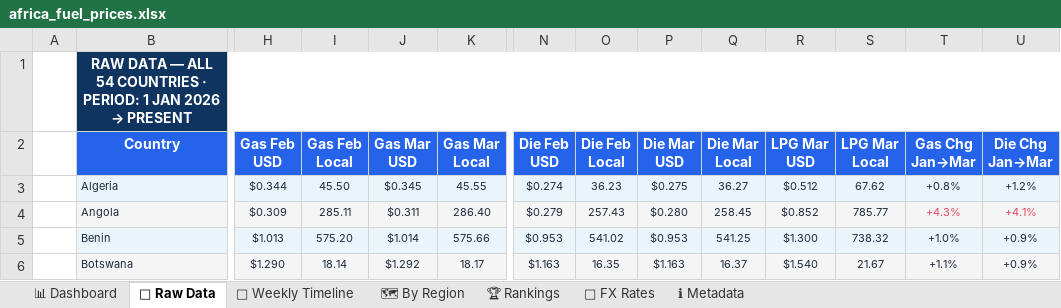
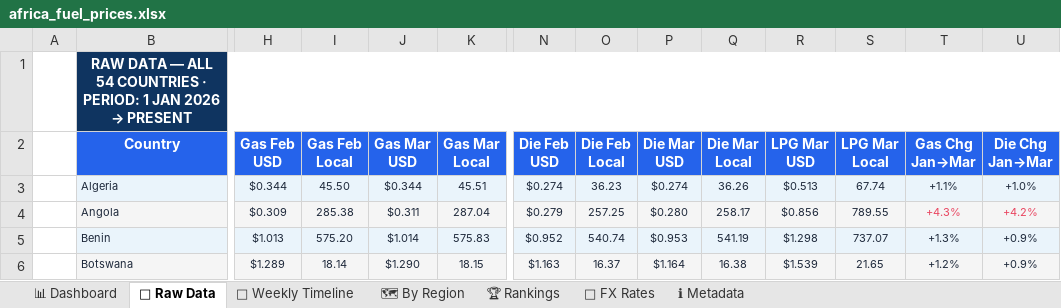
Before and after one commit to Data-Innovation-For-Africa/africa-fuel-tracker, an Excel workbook: docs/africa_fuel_prices.xlsx, sheet 📁 Raw Data, drawn as a sheet; only a part is shown, gaps mark what is left out; values as stored, in another font and other column widths than the file's, no borders; conditional formats not drawn; the diff covers the shown part only; the diff names each change by its address in the sheet, - before the commit and + after, or states it on an @@ line.

```diff
--- a/docs/africa_fuel_prices.xlsx (sheet 📁 Raw Data)
+++ b/docs/africa_fuel_prices.xlsx (sheet 📁 Raw Data)
-J3 (Gas Mar USD): $0.345
+J3 (Gas Mar USD): $0.344
-K3 (Gas Mar Local): 45.55
+K3 (Gas Mar Local): 45.51
-P3 (Die Mar USD): $0.275
+P3 (Die Mar USD): $0.274
-Q3 (Die Mar Local): 36.27
+Q3 (Die Mar Local): 36.26
-R3 (LPG Mar USD): $0.512
+R3 (LPG Mar USD): $0.513
-S3 (LPG Mar Local): 67.62
+S3 (LPG Mar Local): 67.74
-T3 (Gas Chg Jan→Mar): +0.8%
+T3 (Gas Chg Jan→Mar): +1.1%
-U3 (Die Chg Jan→Mar): +1.2%
+U3 (Die Chg Jan→Mar): +1.0%
-I4 (Gas Feb Local): 285.11
+I4 (Gas Feb Local): 285.38
-K4 (Gas Mar Local): 286.40
+K4 (Gas Mar Local): 287.04
-O4 (Die Feb Local): 257.43
+O4 (Die Feb Local): 257.25
-Q4 (Die Mar Local): 258.45
+Q4 (Die Mar Local): 258.17
-R4 (LPG Mar USD): $0.852
+R4 (LPG Mar USD): $0.856
-S4 (LPG Mar Local): 785.77
+S4 (LPG Mar Local): 789.55
-U4 (Die Chg Jan→Mar): +4.1%
+U4 (Die Chg Jan→Mar): +4.2%
-K5 (Gas Mar Local): 575.66
+K5 (Gas Mar Local): 575.83
-N5 (Die Feb USD): $0.953
+N5 (Die Feb USD): $0.952
-O5 (Die Feb Local): 541.02
+O5 (Die Feb Local): 540.74
-Q5 (Die Mar Local): 541.25
+Q5 (Die Mar Local): 541.19
-R5 (LPG Mar USD): $1.300
+R5 (LPG Mar USD): $1.298
-S5 (LPG Mar Local): 738.32
+S5 (LPG Mar Local): 737.07
-T5 (Gas Chg Jan→Mar): +1.0%
+T5 (Gas Chg Jan→Mar): +1.3%
-H6 (Gas Feb USD): $1.290
+H6 (Gas Feb USD): $1.289
-J6 (Gas Mar USD): $1.292
+J6 (Gas Mar USD): $1.290
-K6 (Gas Mar Local): 18.17
+K6 (Gas Mar Local): 18.15
-O6 (Die Feb Local): 16.35
+O6 (Die Feb Local): 16.37
-P6 (Die Mar USD): $1.163
+P6 (Die Mar USD): $1.164
-Q6 (Die Mar Local): 16.37
+Q6 (Die Mar Local): 16.38
-R6 (LPG Mar USD): $1.540
+R6 (LPG Mar USD): $1.539
-S6 (LPG Mar Local): 21.67
+S6 (LPG Mar Local): 21.65
-T6 (Gas Chg Jan→Mar): +1.1%
+T6 (Gas Chg Jan→Mar): +1.2%
```
Also changed, not shown: 429 edited cells and cell formats elsewhere in this sheet, sheet 🗺 By Region, sheet 📊 Dashboard, sheet 📅 Weekly Timeline, sheet 🏆 Rankings, sheet ℹ Metadata, 3 other files.
